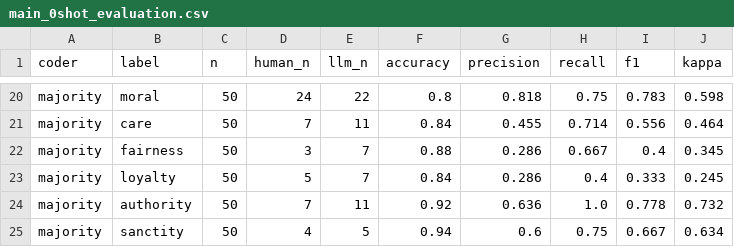
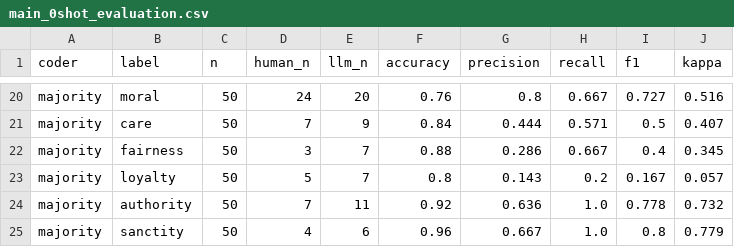
Before and after one commit to supertrashpanda/llm-moral-foundation, a CSV file: runs/gpt-6-luna/main_0shot_evaluation.csv, drawn as a sheet; only a part is shown, gaps mark what is left out; the diff covers the shown part only; the diff names each change by its address in the sheet, - before the commit and + after, or states it on an @@ line.

```diff
--- a/runs/gpt-6-luna/main_0shot_evaluation.csv
+++ b/runs/gpt-6-luna/main_0shot_evaluation.csv
-E20 (llm_n): 22
+E20 (llm_n): 20
-F20 (accuracy): 0.8
+F20 (accuracy): 0.76
-G20 (precision): 0.818
+G20 (precision): 0.8
-H20 (recall): 0.75
+H20 (recall): 0.667
-I20 (f1): 0.783
+I20 (f1): 0.727
-J20 (kappa): 0.598
+J20 (kappa): 0.516
-E21 (llm_n): 11
+E21 (llm_n): 9
-G21 (precision): 0.455
+G21 (precision): 0.444
-H21 (recall): 0.714
+H21 (recall): 0.571
-I21 (f1): 0.556
+I21 (f1): 0.5
-J21 (kappa): 0.464
+J21 (kappa): 0.407
-F23 (accuracy): 0.84
+F23 (accuracy): 0.8
-G23 (precision): 0.286
+G23 (precision): 0.143
-H23 (recall): 0.4
+H23 (recall): 0.2
-I23 (f1): 0.333
+I23 (f1): 0.167
-J23 (kappa): 0.245
+J23 (kappa): 0.057
-E25 (llm_n): 5
+E25 (llm_n): 6
-F25 (accuracy): 0.94
+F25 (accuracy): 0.96
-G25 (precision): 0.6
+G25 (precision): 0.667
-H25 (recall): 0.75
+H25 (recall): 1.0
-I25 (f1): 0.667
+I25 (f1): 0.8
-J25 (kappa): 0.634
+J25 (kappa): 0.779
```
Also changed, not shown: 1 added row, 1 removed row and 60 edited cells elsewhere in this file, runs/gpt-6-luna/main_0shot_validation.csv, 40 other files.
